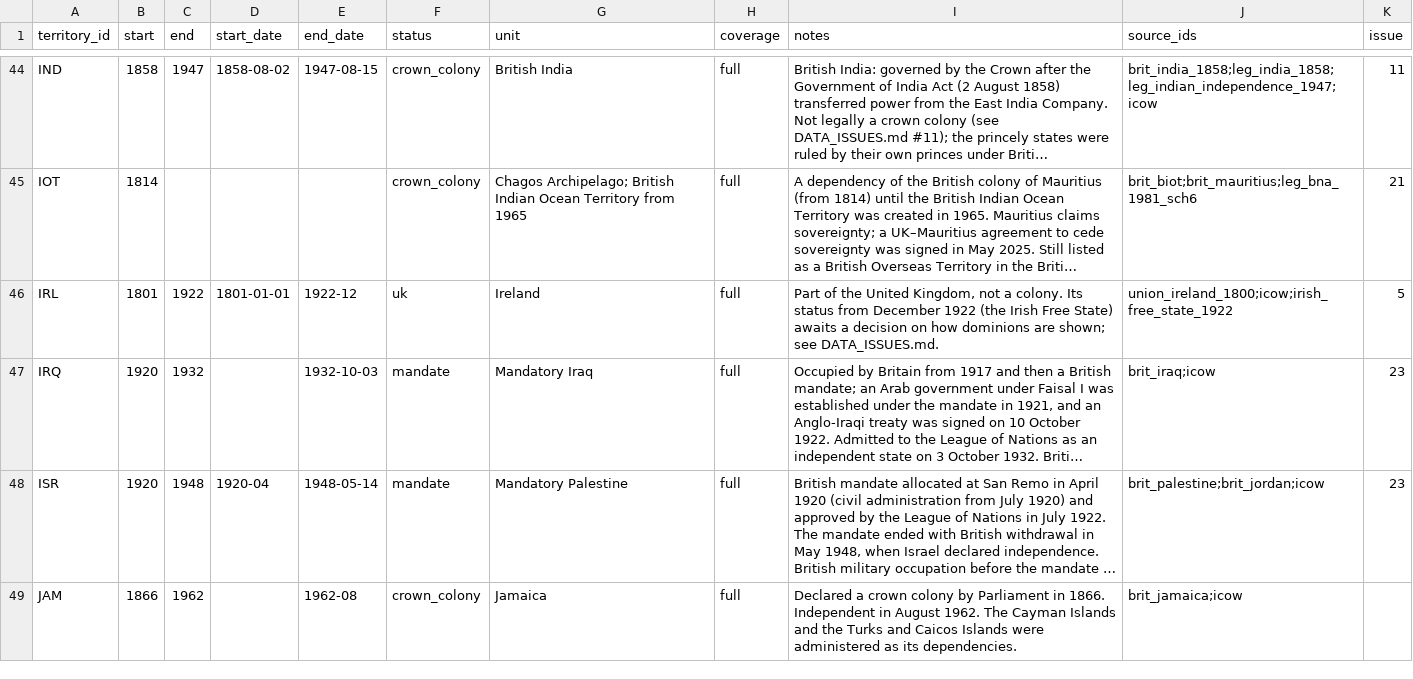
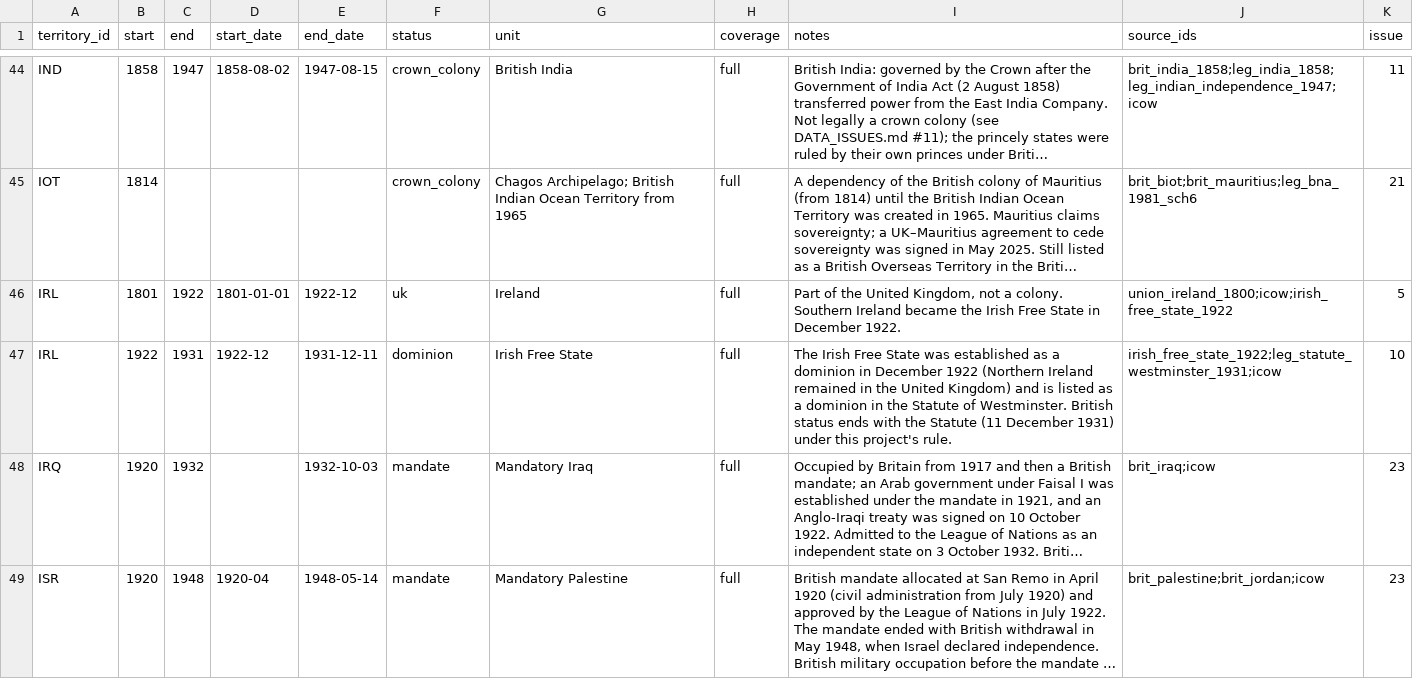
Before and after one commit to hafiz-sham/british-empire-over-time, a CSV file: data/curated/periods.csv, drawn as a sheet; only a part is shown, gaps mark what is left out; the shorter side is filled out with more unchanged rows; long unchanged cells end in …; the diff names each change by its address in the sheet, - before the commit and + after, or states it on an @@ line.

```diff
--- a/data/curated/periods.csv
+++ b/data/curated/periods.csv
-I46 (notes): …a colony. Its status from December 1922 (the Irish Free State) awaits a decision on how dominions are shown; see DATA_ISSUES.md.
+I46 (notes): …a colony. Southern Ireland became the Irish Free State in December 1922.
+row 47: IRL | 1922 | 1931 | 1922-12 | 1931-12-11 | dominion | Irish Free State | full | The Irish Free State was established as a dominion in December 1922 (Northern Ireland remained in the United Kingdom) and is listed as a dominion in the Statute of Westminster. British status ends with the Statute (11 December 1931) under this project's rule. | irish_free_state_1922;leg_statute_westminster_1931;icow | 10
```
Also changed, not shown: 2 other files.
